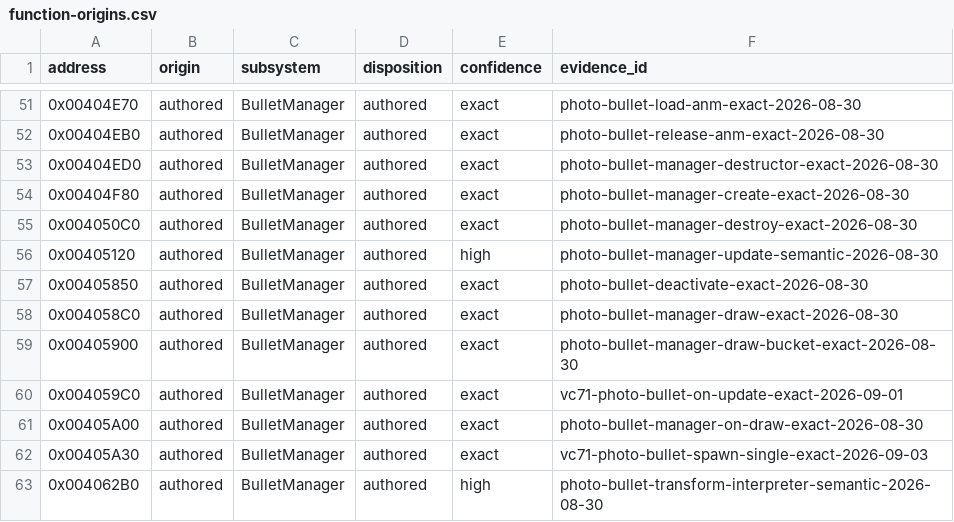
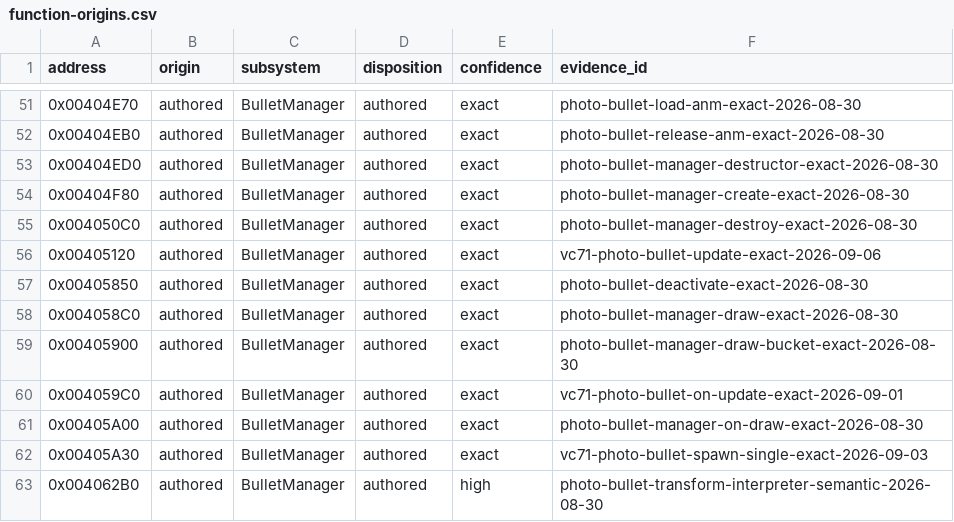
Before and after one commit to N0zoM1z0/th095, a CSV file: config/function-origins.csv, drawn as a sheet; only a part is shown, gaps mark what is left out.

```diff
--- a/config/function-origins.csv
+++ b/config/function-origins.csv
@@ -55,3 +55,3 @@ address,origin,subsystem,disposition,confidence,evidence_id
 0x004050C0,authored,BulletManager,authored,exact,photo-bullet-manager-destroy-exact-2026-08-30
-0x00405120,authored,BulletManager,authored,high,photo-bullet-manager-update-semantic-2026-08-30
+0x00405120,authored,BulletManager,authored,exact,vc71-photo-bullet-update-exact-2026-09-06
 0x00405850,authored,BulletManager,authored,exact,photo-bullet-deactivate-exact-2026-08-30
```
Also changed, not shown: config/functions.csv, config/matches.csv, 7 other files.
